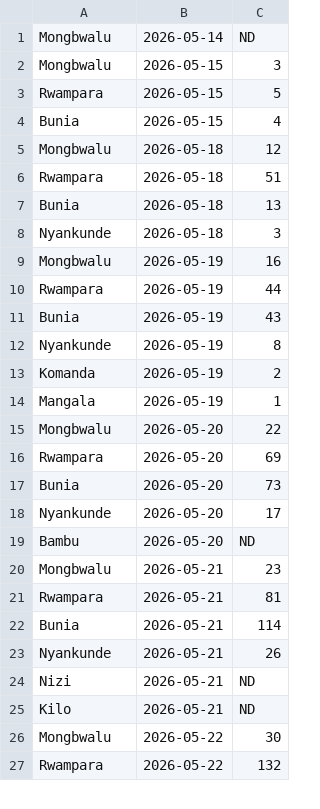
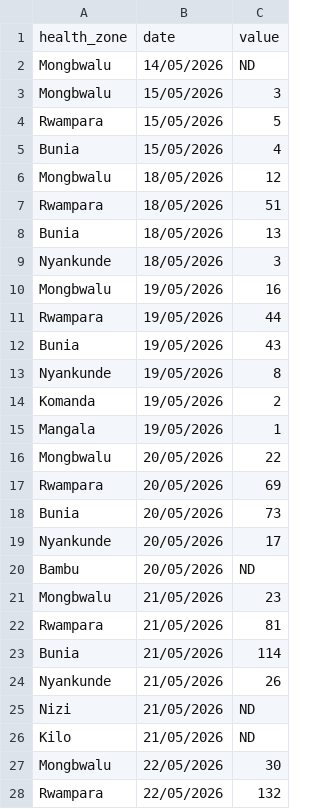
Before and after one commit to AIMS-KTT-Fellowship/aimsktt_viralwatch, a CSV file: ml/dataset/insp_sitrep__cumulative_contacts_isolated.csv, drawn as a sheet; only a part is shown; the diff covers the shown part only.

```diff
--- a/ml/dataset/insp_sitrep__cumulative_contacts_isolated.csv
+++ b/ml/dataset/insp_sitrep__cumulative_contacts_isolated.csv
@@ -1,27 +1,28 @@
-Mongbwalu,2026-05-14,ND
-Mongbwalu,2026-05-15,3
-Rwampara,2026-05-15,5
-Bunia,2026-05-15,4
-Mongbwalu,2026-05-18,12
-Rwampara,2026-05-18,51
-Bunia,2026-05-18,13
-Nyankunde,2026-05-18,3
-Mongbwalu,2026-05-19,16
-Rwampara,2026-05-19,44
-Bunia,2026-05-19,43
-Nyankunde,2026-05-19,8
-Komanda,2026-05-19,2
-Mangala,2026-05-19,1
-Mongbwalu,2026-05-20,22
-Rwampara,2026-05-20,69
-Bunia,2026-05-20,73
-Nyankunde,2026-05-20,17
-Bambu,2026-05-20,ND
-Mongbwalu,2026-05-21,23
-Rwampara,2026-05-21,81
-Bunia,2026-05-21,114
-Nyankunde,2026-05-21,26
-Nizi,2026-05-21,ND
-Kilo,2026-05-21,ND
-Mongbwalu,2026-05-22,30
-Rwampara,2026-05-22,132
+health_zone,date,value
+Mongbwalu,14/05/2026,ND
+Mongbwalu,15/05/2026,3
+Rwampara,15/05/2026,5
+Bunia,15/05/2026,4
+Mongbwalu,18/05/2026,12
+Rwampara,18/05/2026,51
+Bunia,18/05/2026,13
+Nyankunde,18/05/2026,3
+Mongbwalu,19/05/2026,16
+Rwampara,19/05/2026,44
+Bunia,19/05/2026,43
+Nyankunde,19/05/2026,8
+Komanda,19/05/2026,2
+Mangala,19/05/2026,1
+Mongbwalu,20/05/2026,22
+Rwampara,20/05/2026,69
+Bunia,20/05/2026,73
+Nyankunde,20/05/2026,17
+Bambu,20/05/2026,ND
+Mongbwalu,21/05/2026,23
+Rwampara,21/05/2026,81
+Bunia,21/05/2026,114
+Nyankunde,21/05/2026,26
+Nizi,21/05/2026,ND
+Kilo,21/05/2026,ND
+Mongbwalu,22/05/2026,30
+Rwampara,22/05/2026,132
```
Also changed, not shown: 21 edited cells elsewhere in this file, ml/dataset/insp_sitrep__cumulative_confirmed_deaths.csv, ml/dataset/insp_sitrep__cumulative_contacts_traced.csv, 2 other files.
